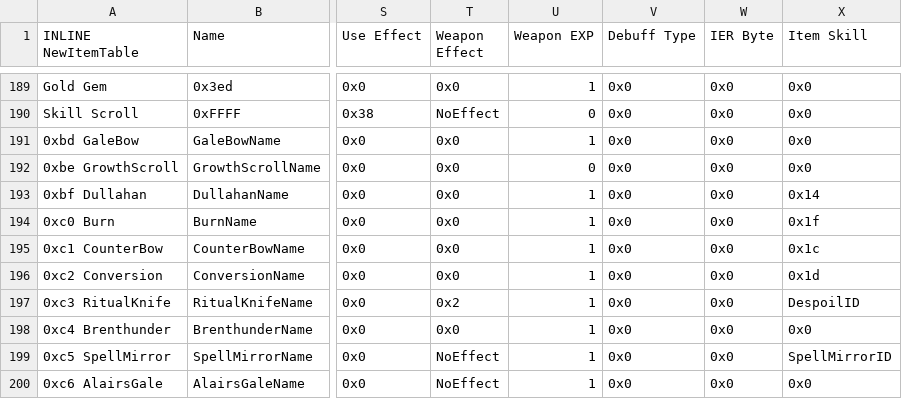
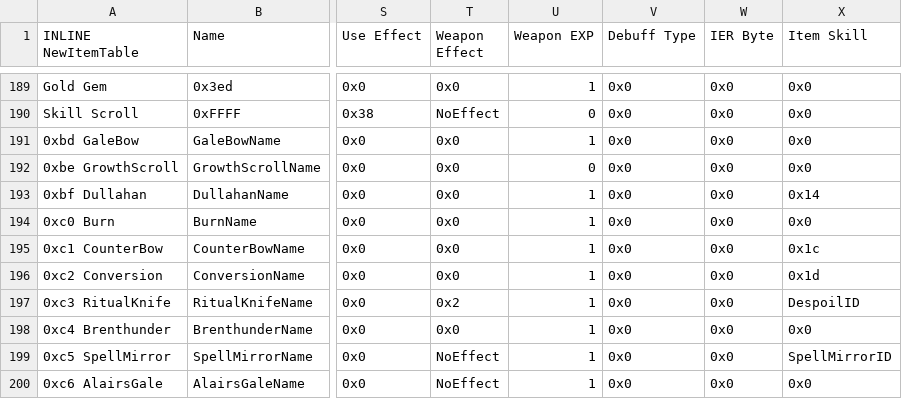
Before and after one commit to legendofloog/Teleshack-II, a CSV file: Tables/NightmareModules/Items/ItemTable.csv, drawn as a sheet; only a part is shown, gaps mark what is left out; the diff names each change by its address in the sheet, - before the commit and + after, or states it on an @@ line.

```diff
--- a/Tables/NightmareModules/Items/ItemTable.csv
+++ b/Tables/NightmareModules/Items/ItemTable.csv
-X194 (Item Skill): 0x1f
+X194 (Item Skill): 0x0
```
Also changed, not shown: Tables/NightmareModules/Items/SpellAssociationList.csv, 29 other files.
